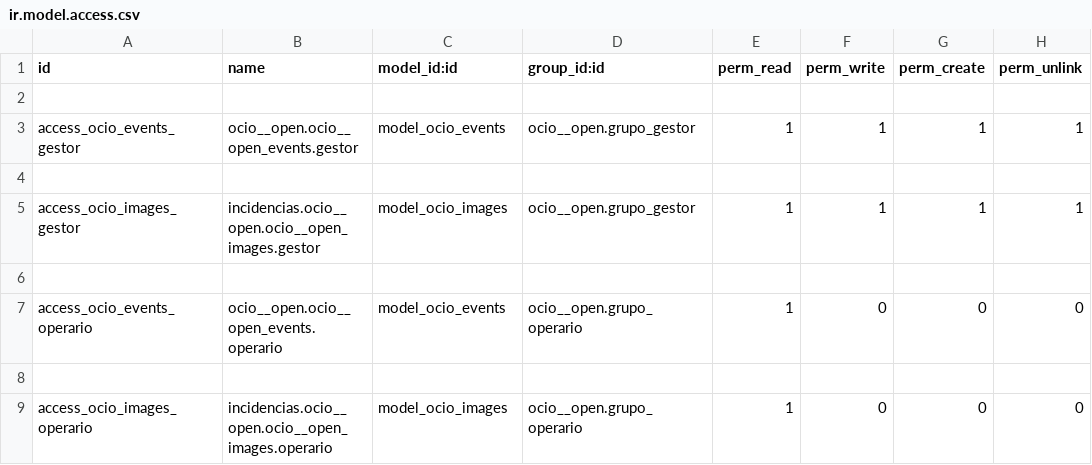
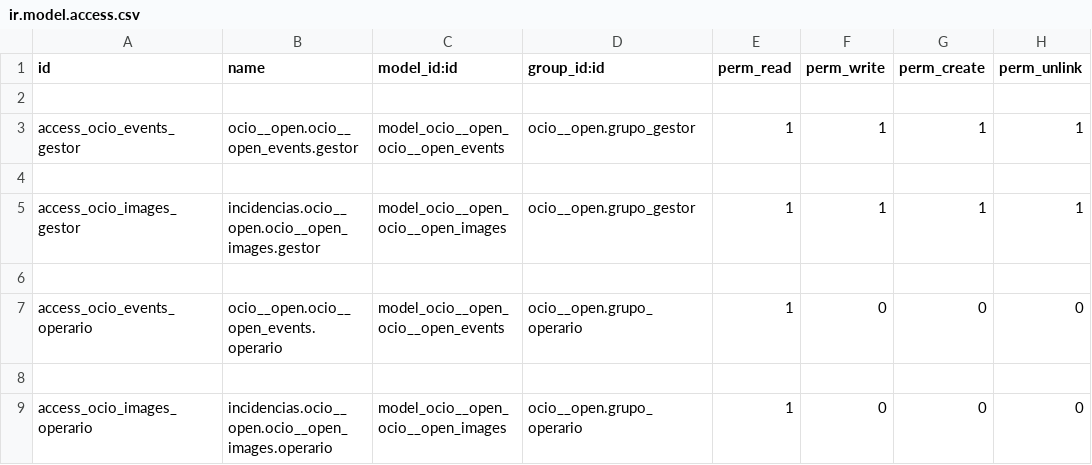
Before and after one commit to rubensantibanezacosta/Odoo-Ocio-Open-Crud, a CSV file: security/ir.model.access.csv, drawn as a sheet.

```diff
--- a/security/ir.model.access.csv
+++ b/security/ir.model.access.csv
@@ -2,8 +2,8 @@ id,name,model_id:id,group_id:id,perm_read,perm_write,perm_create,perm_unlink
 
-access_ocio_events_gestor,ocio__open.ocio__open_events.gestor,model_ocio_events,ocio__open.grupo_gestor,1,1,1,1
+access_ocio_events_gestor,ocio__open.ocio__open_events.gestor,model_ocio__open_ocio__open_events,ocio__open.grupo_gestor,1,1,1,1
 
-access_ocio_images_gestor,incidencias.ocio__open.ocio__open_images.gestor,model_ocio_images,ocio__open.grupo_gestor,1,1,1,1
+access_ocio_images_gestor,incidencias.ocio__open.ocio__open_images.gestor,model_ocio__open_ocio__open_images,ocio__open.grupo_gestor,1,1,1,1
 
-access_ocio_events_operario,ocio__open.ocio__open_events.operario,model_ocio_events,ocio__open.grupo_operario,1,0,0,0
+access_ocio_events_operario,ocio__open.ocio__open_events.operario,model_ocio__open_ocio__open_events,ocio__open.grupo_operario,1,0,0,0
 
-access_ocio_images_operario,incidencias.ocio__open.ocio__open_images.operario,model_ocio_images,ocio__open.grupo_operario,1,0,0,0
+access_ocio_images_operario,incidencias.ocio__open.ocio__open_images.operario,model_ocio__open_ocio__open_images,ocio__open.grupo_operario,1,0,0,0
```
Also changed, not shown: 2 other files.
